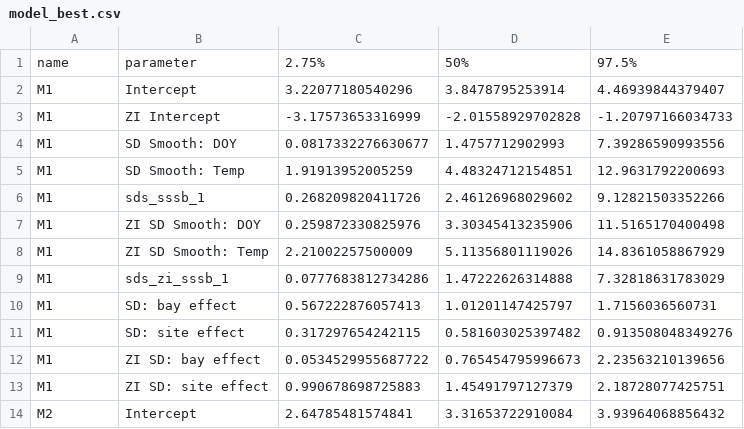
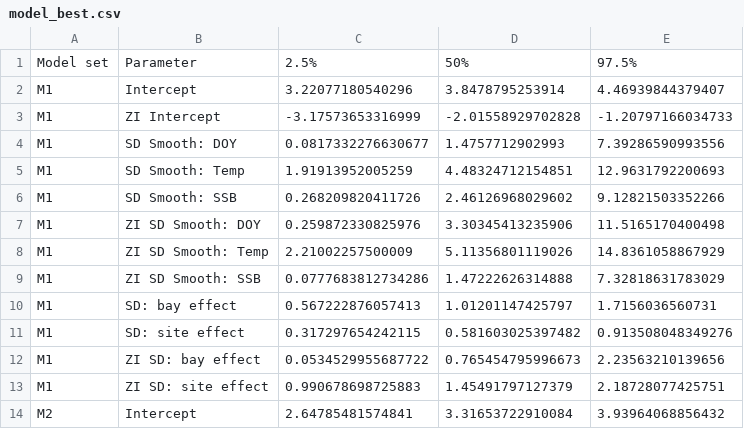
Before and after one commit to mikelitzow/fish-FAR, a CSV file: output/model_best.csv, drawn as a sheet; only a part is shown.

```diff
--- a/output/model_best.csv
+++ b/output/model_best.csv
@@ -1,2 +1,2 @@
-"name","parameter","2.75%","50%","97.5%"
+"Model set","Parameter","2.5%","50%","97.5%"
 "M1","Intercept",3.22077180540296,3.8478795253914,4.46939844379407
@@ -5,6 +5,6 @@
 "M1","SD Smooth: Temp",1.91913952005259,4.48324712154851,12.9631792200693
-"M1","sds_sssb_1",0.268209820411726,2.46126968029602,9.12821503352266
+"M1","SD Smooth: SSB",0.268209820411726,2.46126968029602,9.12821503352266
 "M1","ZI SD Smooth: DOY",0.259872330825976,3.30345413235906,11.5165170400498
 "M1","ZI SD Smooth: Temp",2.21002257500009,5.11356801119026,14.8361058867929
-"M1","sds_zi_sssb_1",0.0777683812734286,1.47222626314888,7.32818631783029
+"M1","ZI SD Smooth: SSB",0.0777683812734286,1.47222626314888,7.32818631783029
 "M1","SD: bay effect",0.567222876057413,1.01201147425797,1.7156036560731
```
Also changed, not shown: output/model_select.csv, 1 other file.
